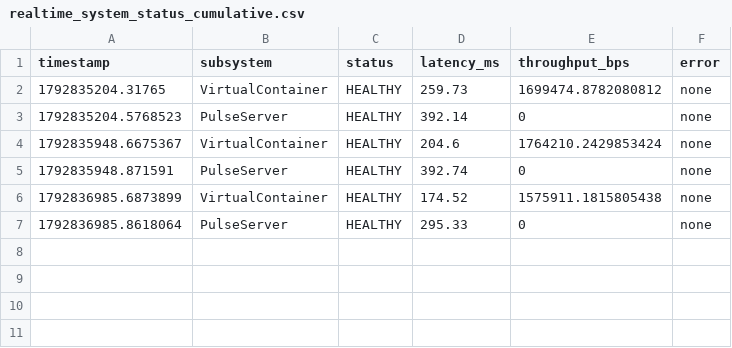
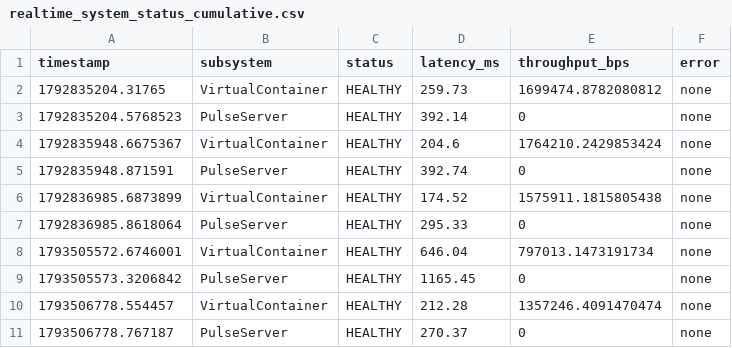
Before and after one commit to GOD-DEBANG/Container, a CSV file: datasets_hub/data_store/convex_records/csv/system_status_logs/realtime_system_status_cumulative.csv, drawn as a sheet; the diff names each change by its address in the sheet, - before the commit and + after, or states it on an @@ line.

```diff
--- a/datasets_hub/data_store/convex_records/csv/system_status_logs/realtime_system_status_cumulative.csv
+++ b/datasets_hub/data_store/convex_records/csv/system_status_logs/realtime_system_status_cumulative.csv
+row 8: 1793505572.6746001 | VirtualContainer | HEALTHY | 646.04 | 797013.1473191734 | none
+row 9: 1793505573.3206842 | PulseServer | HEALTHY | 1165.45 | 0 | none
+row 10: 1793506778.554457 | VirtualContainer | HEALTHY | 212.28 | 1357246.4091470474 | none
+row 11: 1793506778.767187 | PulseServer | HEALTHY | 270.37 | 0 | none
```
Also changed, not shown: 30 other files.
